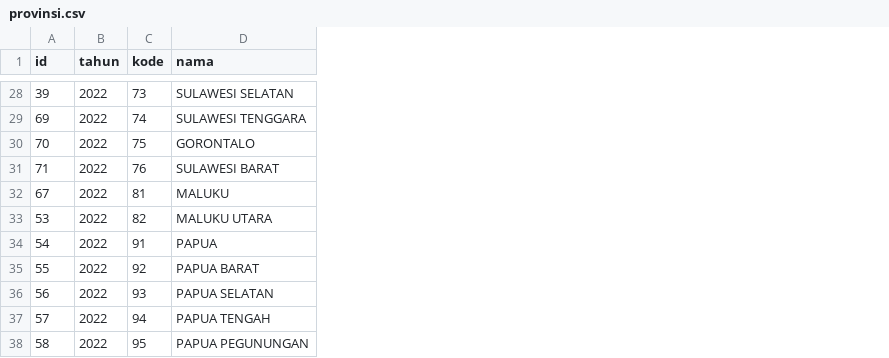
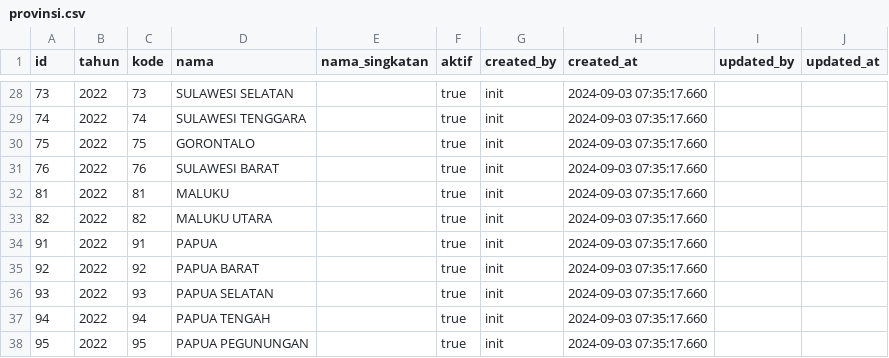
Before and after one commit to pirsani/panda-kemlu, a CSV file: docs/data-referensi/provinsi.csv, drawn as a sheet; only a part is shown, gaps mark what is left out; the diff covers the shown part only; the diff names each change by its address in the sheet, - before the commit and + after, or states it on an @@ line.

```diff
--- a/docs/data-referensi/provinsi.csv
+++ b/docs/data-referensi/provinsi.csv
+column E (nama_singkatan), empty
+column F (aktif), rows 28-38: all true
+column G (created_by), rows 28-38: all init
+column H (created_at), rows 28-38: all 2024-09-03 07:35:17.660
+column I (updated_by), empty
+column J (updated_at), empty
-A28 (id): 39
+A28 (id): 73
-A29 (id): 69
+A29 (id): 74
-A30 (id): 70
+A30 (id): 75
-A31 (id): 71
+A31 (id): 76
-A32 (id): 67
+A32 (id): 81
-A33 (id): 53
+A33 (id): 82
-A34 (id): 54
+A34 (id): 91
-A35 (id): 55
+A35 (id): 92
-A36 (id): 56
+A36 (id): 93
-A37 (id): 57
+A37 (id): 94
-A38 (id): 58
+A38 (id): 95
```
Also changed, not shown: 26 edited cells elsewhere in this file, 11 other files.
